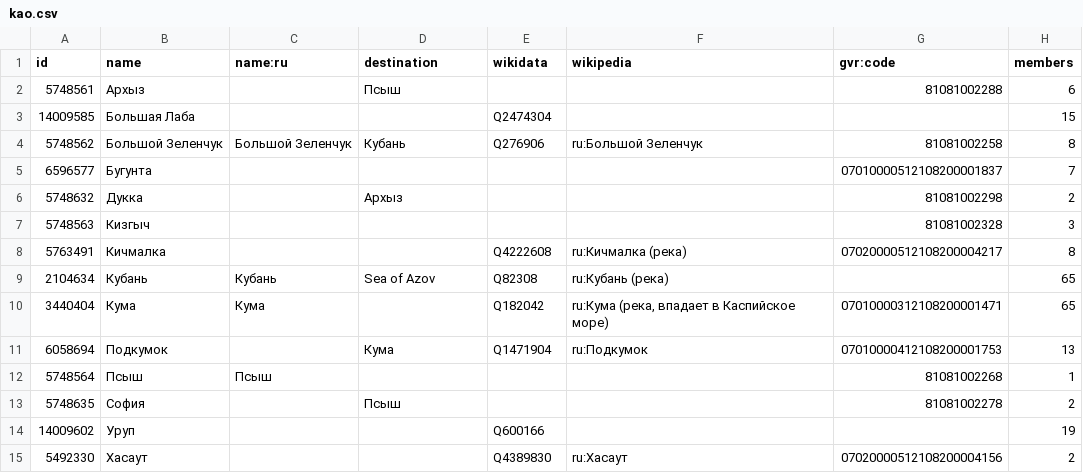
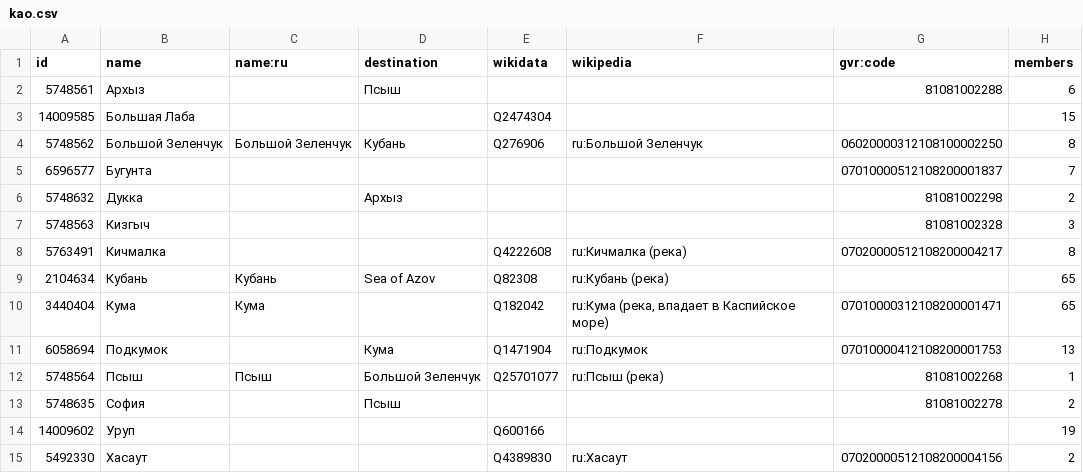
Before and after one commit to sikmir/osm-rivers, a CSV file: kao.csv, drawn as a sheet.

```diff
--- a/kao.csv
+++ b/kao.csv
@@ -3,3 +3,3 @@ id,name,name:ru,destination,wikidata,wikipedia,gvr:code,members
 14009585,"Большая Лаба",,,"Q2474304",,,15
-5748562,"Большой Зеленчук","Большой Зеленчук","Кубань","Q276906","ru:Большой Зеленчук","81081002258",8
+5748562,"Большой Зеленчук","Большой Зеленчук","Кубань","Q276906","ru:Большой Зеленчук","06020000312108100002250",8
 6596577,"Бугунта",,,,,"07010000512108200001837",7
@@ -11,3 +11,3 @@ id,name,name:ru,destination,wikidata,wikipedia,gvr:code,members
 6058694,"Подкумок",,"Кума","Q1471904","ru:Подкумок","07010000412108200001753",13
-5748564,"Псыш","Псыш",,,,"81081002268",1
+5748564,"Псыш","Псыш","Большой Зеленчук","Q25701077","ru:Псыш (река)","81081002268",1
 5748635,"София",,"Псыш",,,"81081002278",2
```
Also changed, not shown: ali.csv, alt.csv, 28 other files.
